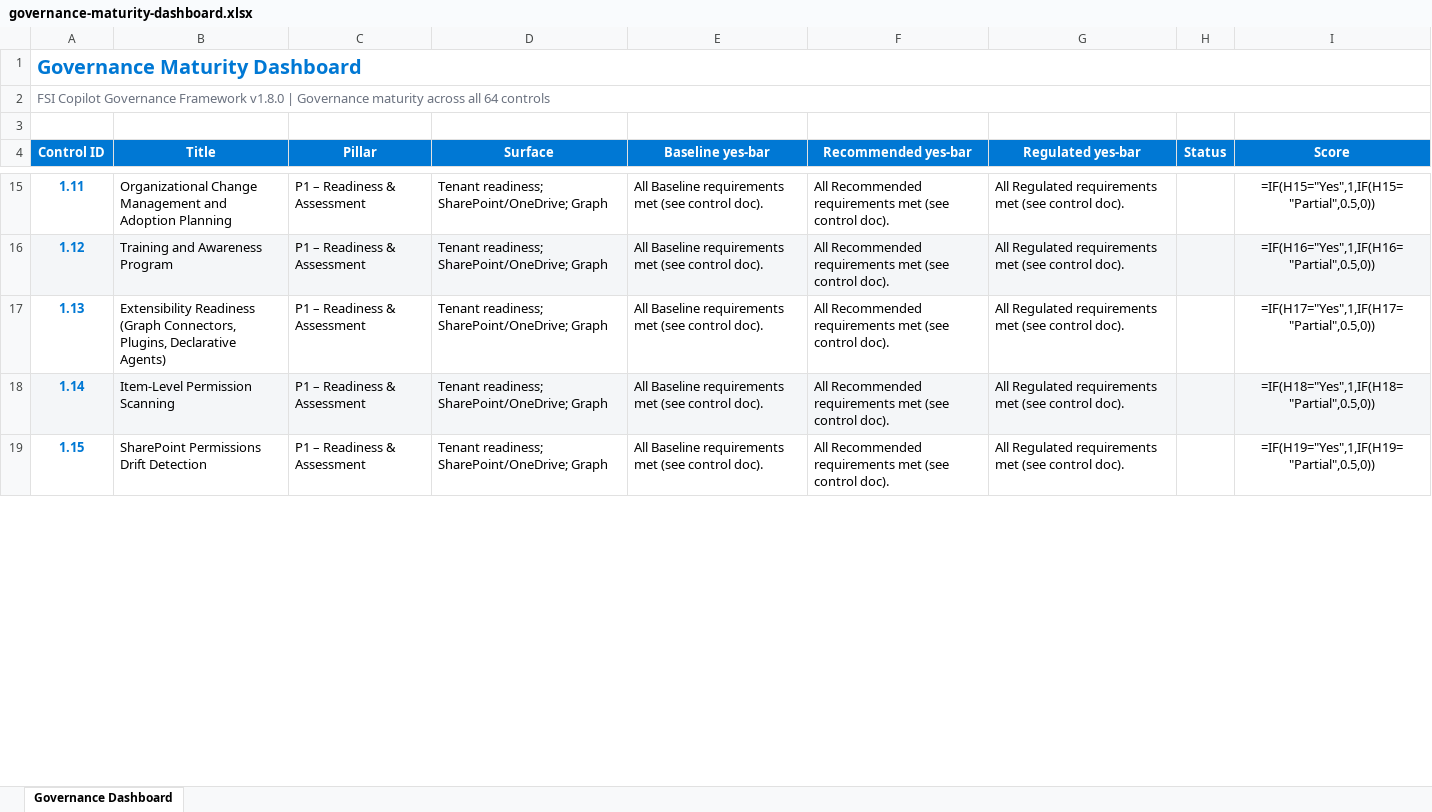
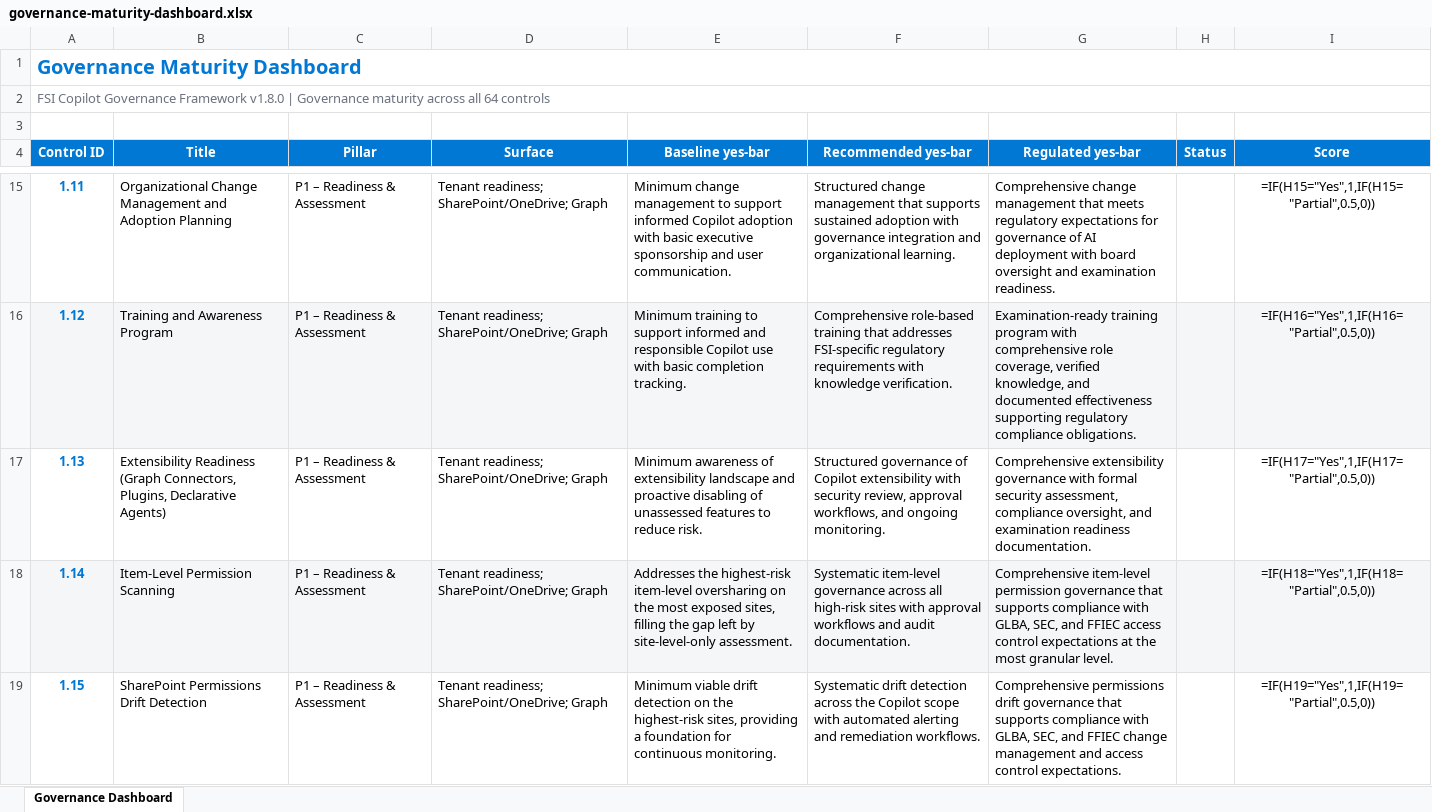
Before and after one commit to judeper/FSI-CopilotGov, an Excel workbook: assessment/templates/governance-maturity-dashboard.xlsx, sheet Governance Dashboard, drawn as a sheet; only a part is shown, gaps mark what is left out; values as stored, in another font and other column widths than the file's, no borders; formulas without a stored value are shown as written; the diff covers the shown part only; the diff names each change by its address in the sheet, - before the commit and + after, or states it on an @@ line.

```diff
--- a/assessment/templates/governance-maturity-dashboard.xlsx (sheet Governance Dashboard)
+++ b/assessment/templates/governance-maturity-dashboard.xlsx (sheet Governance Dashboard)
-E15 (Baseline yes-bar): All Baseline requirements met (see control doc).
+E15 (Baseline yes-bar): Minimum change management to support informed Copilot adoption with basic executive sponsorship and user communication.
-F15 (Recommended yes-bar): All Recommended requirements met (see control doc).
+F15 (Recommended yes-bar): Structured change management that supports sustained adoption with governance integration and organizational learning.
-G15 (Regulated yes-bar): All Regulated requirements met (see control doc).
+G15 (Regulated yes-bar): Comprehensive change management that meets regulatory expectations for governance of AI deployment with board oversight and examination readiness.
-E16 (Baseline yes-bar): All Baseline requirements met (see control doc).
+E16 (Baseline yes-bar): Minimum training to support informed and responsible Copilot use with basic completion tracking.
-F16 (Recommended yes-bar): All Recommended requirements met (see control doc).
+F16 (Recommended yes-bar): Comprehensive role-based training that addresses FSI-specific regulatory requirements with knowledge verification.
-G16 (Regulated yes-bar): All Regulated requirements met (see control doc).
+G16 (Regulated yes-bar): Examination-ready training program with comprehensive role coverage, verified knowledge, and documented effectiveness supporting regulatory compliance obligations.
-E17 (Baseline yes-bar): All Baseline requirements met (see control doc).
+E17 (Baseline yes-bar): Minimum awareness of extensibility landscape and proactive disabling of unassessed features to reduce risk.
-F17 (Recommended yes-bar): All Recommended requirements met (see control doc).
+F17 (Recommended yes-bar): Structured governance of Copilot extensibility with security review, approval workflows, and ongoing monitoring.
-G17 (Regulated yes-bar): All Regulated requirements met (see control doc).
+G17 (Regulated yes-bar): Comprehensive extensibility governance with formal security assessment, compliance oversight, and examination readiness documentation.
-E18 (Baseline yes-bar): All Baseline requirements met (see control doc).
+E18 (Baseline yes-bar): Addresses the highest-risk item-level oversharing on the most exposed sites, filling the gap left by site-level-only assessment.
-F18 (Recommended yes-bar): All Recommended requirements met (see control doc).
+F18 (Recommended yes-bar): Systematic item-level governance across all high-risk sites with approval workflows and audit documentation.
-G18 (Regulated yes-bar): All Regulated requirements met (see control doc).
+G18 (Regulated yes-bar): Comprehensive item-level permission governance that supports compliance with GLBA, SEC, and FFIEC access control expectations at the most granular level.
-E19 (Baseline yes-bar): All Baseline requirements met (see control doc).
+E19 (Baseline yes-bar): Minimum viable drift detection on the highest-risk sites, providing a foundation for continuous monitoring.
-F19 (Recommended yes-bar): All Recommended requirements met (see control doc).
+F19 (Recommended yes-bar): Systematic drift detection across the Copilot scope with automated alerting and remediation workflows.
-G19 (Regulated yes-bar): All Regulated requirements met (see control doc).
+G19 (Regulated yes-bar): Comprehensive permissions drift governance that supports compliance with GLBA, SEC, and FFIEC change management and access control expectations.
```
Also changed, not shown: 177 edited cells elsewhere in this sheet, docs/assessment/templates/governance-maturity-dashboard.xlsx, 2 other files.
